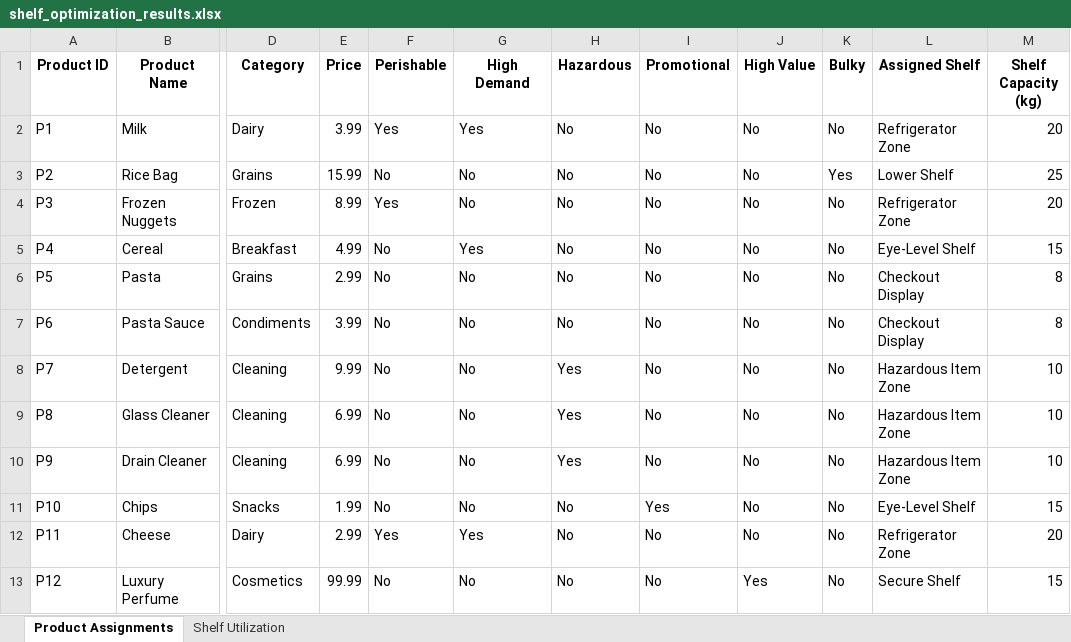
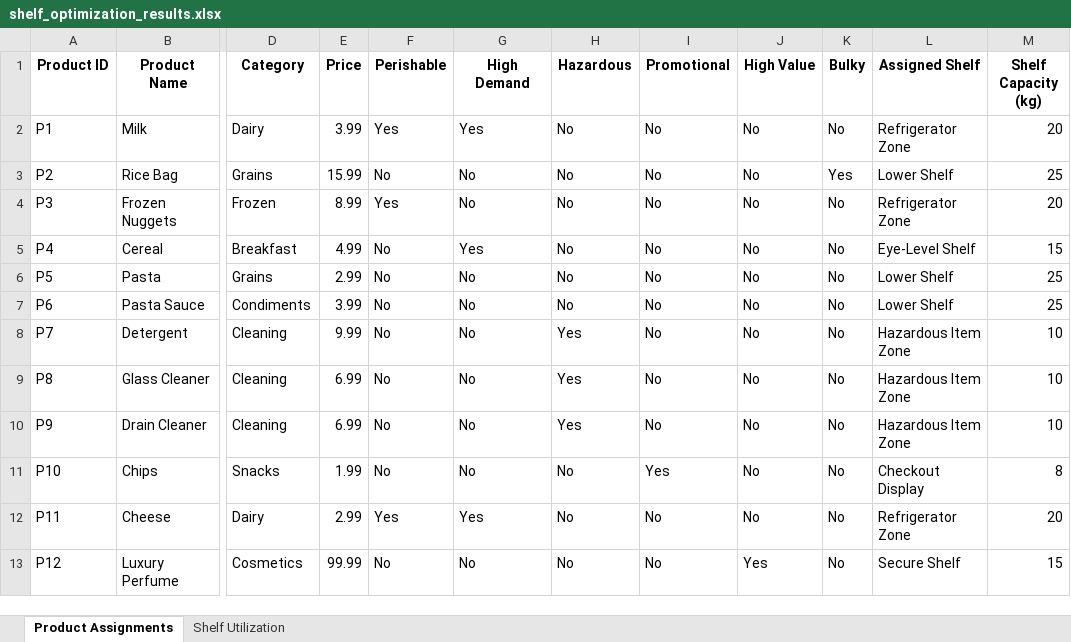
Before and after one commit to Mustafaiqbal2/Local-Beam-And-GeneticAlgo, an Excel workbook: shelf_optimization_results.xlsx, sheet Product Assignments, drawn as a sheet; only a part is shown, gaps mark what is left out; values as stored, in another font and other column widths than the file's, no borders; the diff names each change by its address in the sheet, - before the commit and + after, or states it on an @@ line.

```diff
--- a/shelf_optimization_results.xlsx (sheet Product Assignments)
+++ b/shelf_optimization_results.xlsx (sheet Product Assignments)
-L6:L7 (Assigned Shelf): Checkout Display
+L6:L7 (Assigned Shelf): Lower Shelf
-M6:M7 (Shelf Capacity (kg)): 8
+M6:M7 (Shelf Capacity (kg)): 25
-L11 (Assigned Shelf): Eye-Level Shelf
+L11 (Assigned Shelf): Checkout Display
-M11 (Shelf Capacity (kg)): 15
+M11 (Shelf Capacity (kg)): 8
```
Also changed, not shown: sheet Shelf Utilization, 4 other files.
